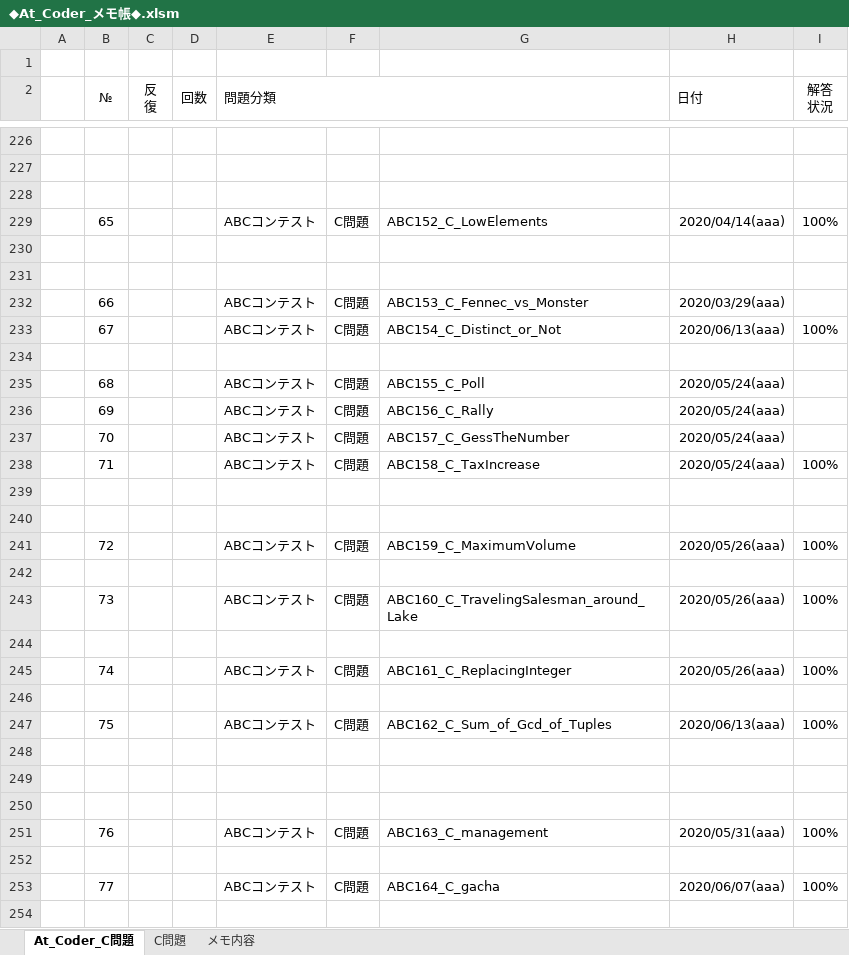
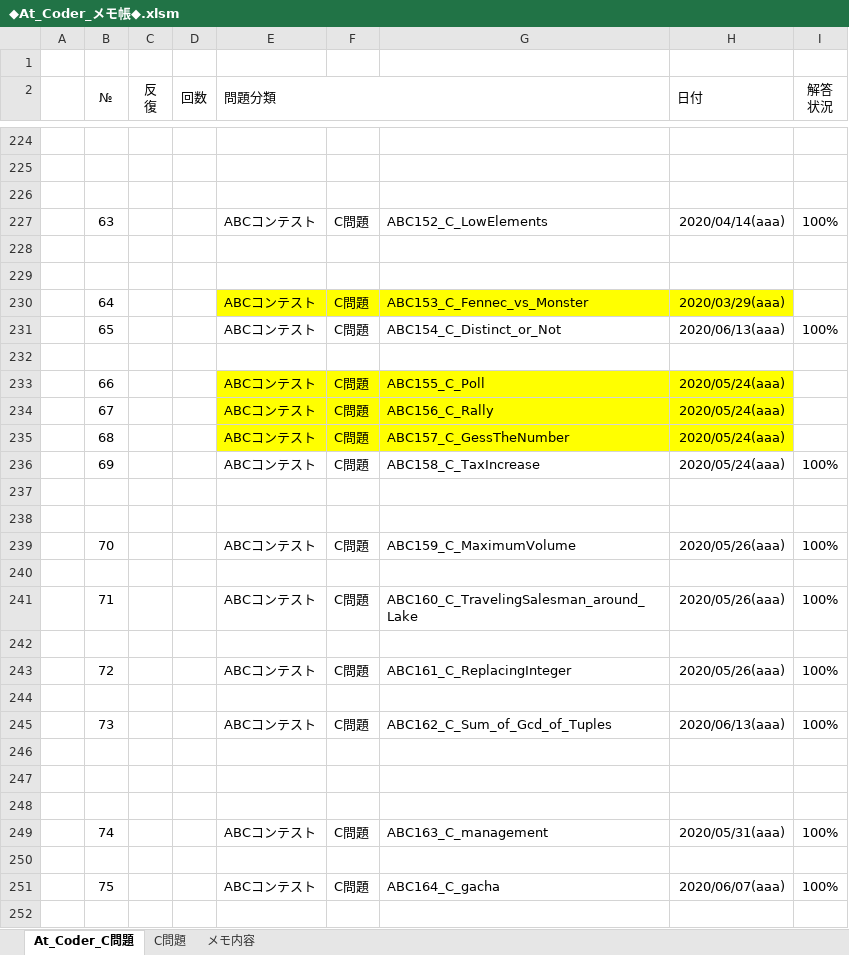
Before and after one commit to roshihie/At_Coder, an Excel workbook: ◆At_Coder_メモ帳◆.xlsm, sheet At_Coder_C問題, drawn as a sheet; only a part is shown, gaps mark what is left out; values as stored, in another font and other column widths than the file's, no borders; charts and pictures and conditional formats not drawn; addresses are those after the commit; the diff covers the shown part only; the diff names each change by its address in the sheet, - before the commit and + after, or states it on an @@ line.

```diff
--- a/◆At_Coder_メモ帳◆.xlsm (sheet At_Coder_C問題)
+++ b/◆At_Coder_メモ帳◆.xlsm (sheet At_Coder_C問題)
-B227 (№): 65
+B227 (№): 63
-B230 (№): 66
+B230 (№): 64
-E230:H230 fill: none
+E230:H230 fill: #FFFF00
-B231 (№): 67
+B231 (№): 65
-B233 (№): 68
+B233 (№): 66
-E233:H235 fill: none
+E233:H235 fill: #FFFF00
-B234 (№): 69
+B234 (№): 67
-B235 (№): 70
+B235 (№): 68
-B236 (№): 71
+B236 (№): 69
-B239 (№): 72
+B239 (№): 70
-B241 (№): 73
+B241 (№): 71
-B243 (№): 74
+B243 (№): 72
-B245 (№): 75
+B245 (№): 73
-B249 (№): 76
+B249 (№): 74
-B251 (№): 77
+B251 (№): 75
```
Also changed, not shown: 1 added row, 5 removed rows, 39 edited cells and cell formats elsewhere in this sheet, formulas that keep their value, charts or pictures, 1 other file.
